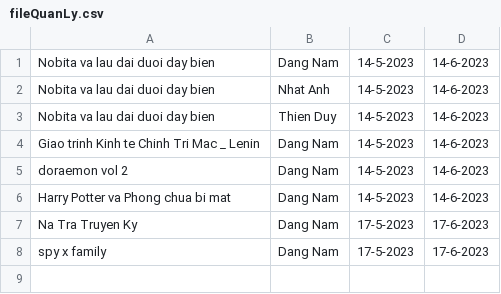
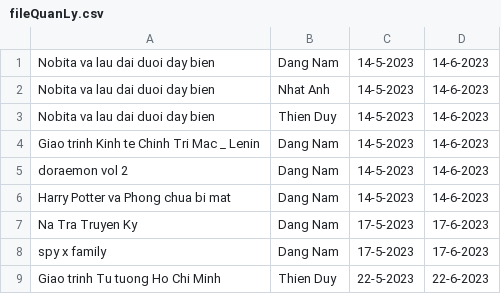
Before and after one commit to Dora314/pro-tech-project, a CSV file: fileQuanLy.csv, drawn as a sheet.

```diff
--- a/fileQuanLy.csv
+++ b/fileQuanLy.csv
@@ -8 +8,2 @@ Na Tra Truyen Ky,Dang Nam,17-5-2023,17-6-2023
 spy x family,Dang Nam,17-5-2023,17-6-2023
+Giao trinh Tu tuong Ho Chi Minh,Thien Duy,22-5-2023,22-6-2023
```
Also changed, not shown: 3 other files.
